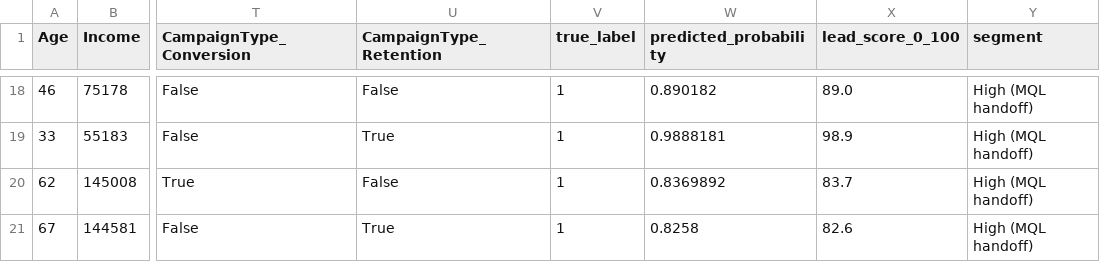
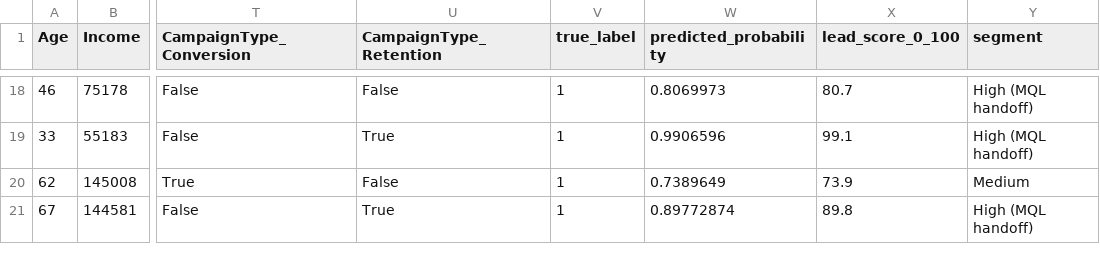
Before and after one commit to sebikradyel1-svg/coffra-marketing-automation, a CSV file: src/models/sample_predictions_v1.csv, drawn as a sheet; only a part is shown, gaps mark what is left out; the diff covers the shown part only; the diff names each change by its address in the sheet, - before the commit and + after, or states it on an @@ line.

```diff
--- a/src/models/sample_predictions_v1.csv
+++ b/src/models/sample_predictions_v1.csv
-W18 (predicted_probability): 0.890182
+W18 (predicted_probability): 0.8069973
-X18 (lead_score_0_100): 89.0
+X18 (lead_score_0_100): 80.7
-W19 (predicted_probability): 0.9888181
+W19 (predicted_probability): 0.9906596
-X19 (lead_score_0_100): 98.9
+X19 (lead_score_0_100): 99.1
-W20 (predicted_probability): 0.8369892
+W20 (predicted_probability): 0.7389649
-X20 (lead_score_0_100): 83.7
+X20 (lead_score_0_100): 73.9
-Y20 (segment): High (MQL handoff)
+Y20 (segment): Medium
-W21 (predicted_probability): 0.8258
+W21 (predicted_probability): 0.89772874
-X21 (lead_score_0_100): 82.6
+X21 (lead_score_0_100): 89.8
```
Also changed, not shown: 32 edited cells elsewhere in this file, 22 other files.
